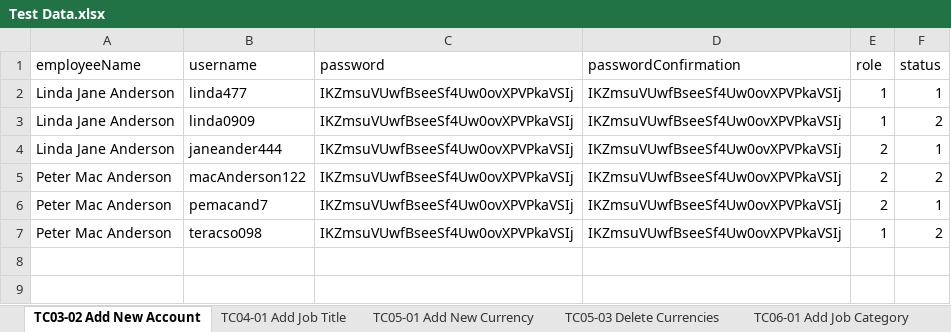
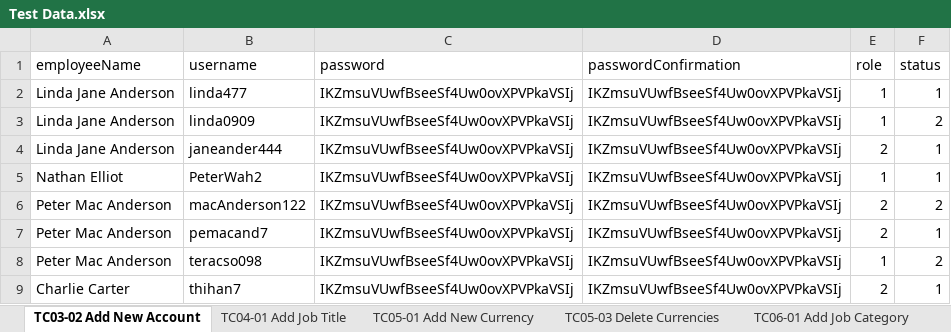
Before and after one commit to fiyn/Katalon-Studio-Training-Assessment, an Excel workbook: OrangeHRM_Nafis/Data Files/Test Data.xlsx, sheet TC03-02 Add New Account, drawn as a sheet; values as stored, in another font and other column widths than the file's, no borders; the diff names each change by its address in the sheet, - before the commit and + after, or states it on an @@ line.

Commit message:
Worked on TC03 Users feature, touched up 03 - Delete Account Test Cases

```diff
--- a/OrangeHRM_Nafis/Data Files/Test Data.xlsx (sheet TC03-02 Add New Account)
+++ b/OrangeHRM_Nafis/Data Files/Test Data.xlsx (sheet TC03-02 Add New Account)
+row 5: Nathan Elliot | PeterWah2 | IKZmsuVUwfBseeSf4Uw0ovXPVPkaVSIj | IKZmsuVUwfBseeSf4Uw0ovXPVPkaVSIj | 1 | 1
+row 9: Charlie Carter | thihan7 | IKZmsuVUwfBseeSf4Uw0ovXPVPkaVSIj | IKZmsuVUwfBseeSf4Uw0ovXPVPkaVSIj | 2 | 1
```
Also changed, not shown: 10 other files.
